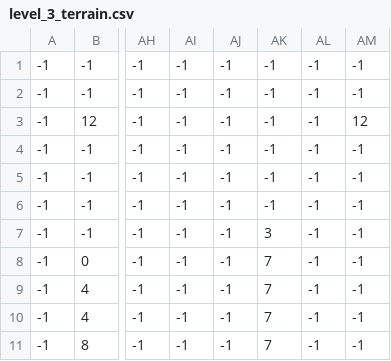
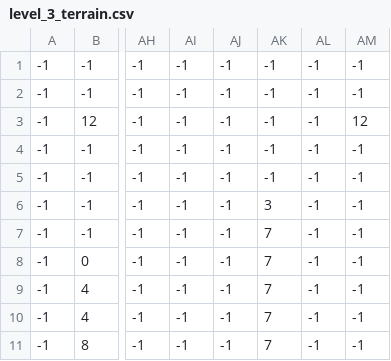
Before and after one commit to Crialus/RiaanWorld, a CSV file: levels/3/level_3_terrain.csv, drawn as a sheet; only a part is shown, gaps mark what is left out; the diff names each change by its address in the sheet, - before the commit and + after, or states it on an @@ line.

Commit message:
level 3 changes

```diff
--- a/levels/3/level_3_terrain.csv
+++ b/levels/3/level_3_terrain.csv
-AK6: -1
+AK6: 3
-AK7: 3
+AK7: 7
```
Also changed, not shown: levels/3/level_3_coins.csv, levels/3/level_3_fg_palms.csv, 1 other file.
